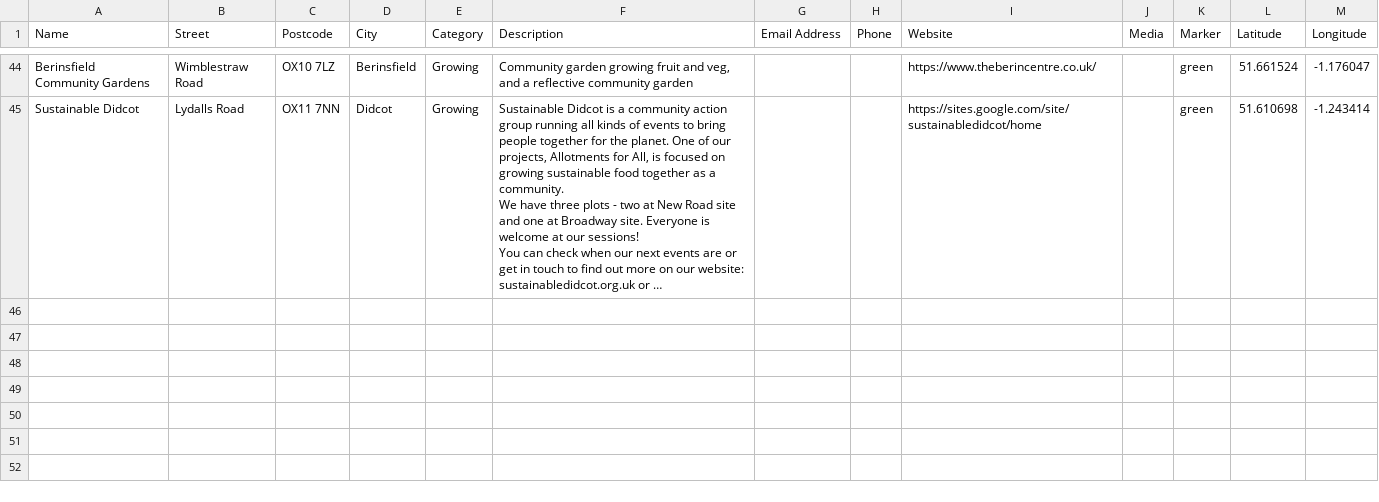
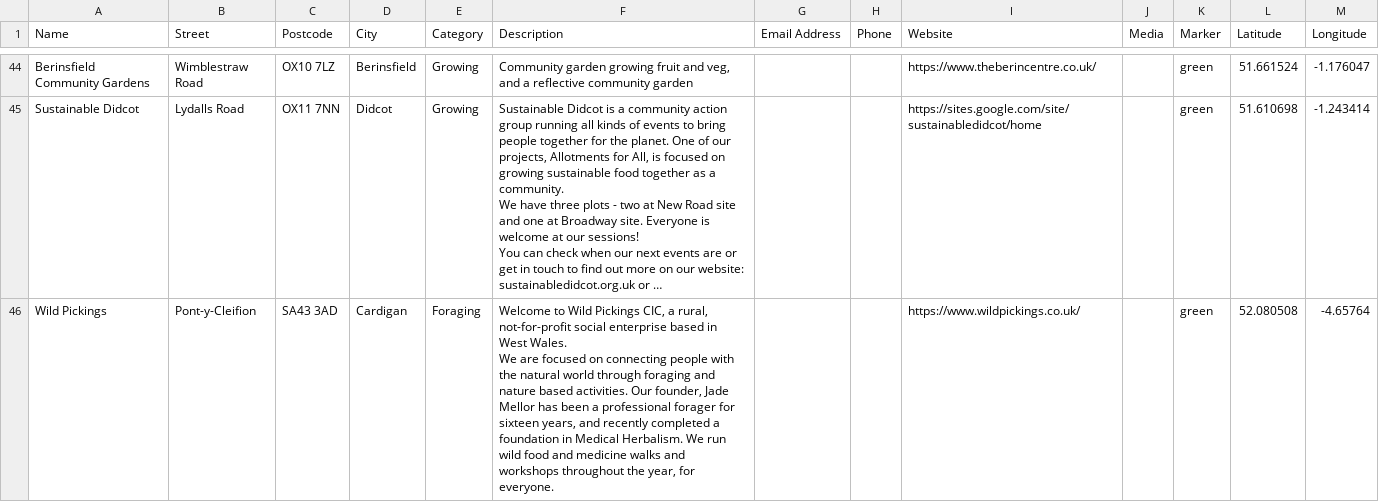
Before and after one commit to entangled-roots/tangledroots, a CSV file: locations.csv, drawn as a sheet; only a part is shown, gaps mark what is left out; long unchanged cells end in …; ↵ is a line break in a cell; the diff names each change by its address in the sheet, - before the commit and + after, or states it on an @@ line.

```diff
--- a/locations.csv
+++ b/locations.csv
+row 46: Wild Pickings | Pont-y-Cleifion | SA43 3AD | Cardigan | Foraging | Welcome to Wild Pickings CIC, a rural, not-for-profit social enterprise based in West Wales. ↵ We are focused on connecting people with the natural world through foraging and nature based activities. Our founder, Jade Mellor has been a professional forager for sixteen years, and recently completed a foundation in Medical Herbalism. We run wild food and medicine walks and workshops throughout the year, for everyone. |  |  | https://www.wildpickings.co.uk/ |  | green | 52.080508 | -4.65764
```
